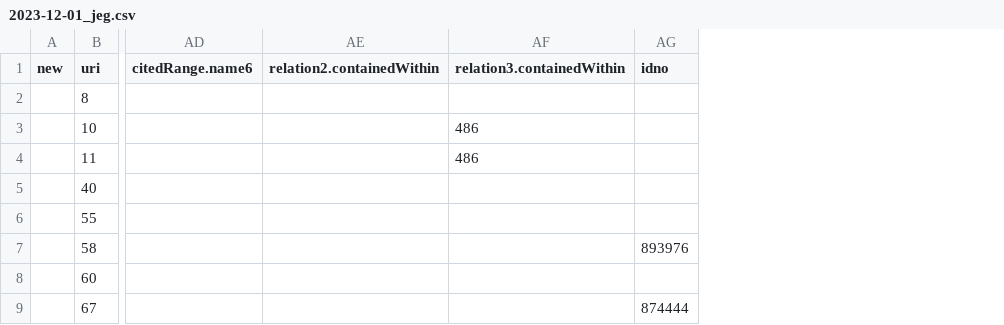
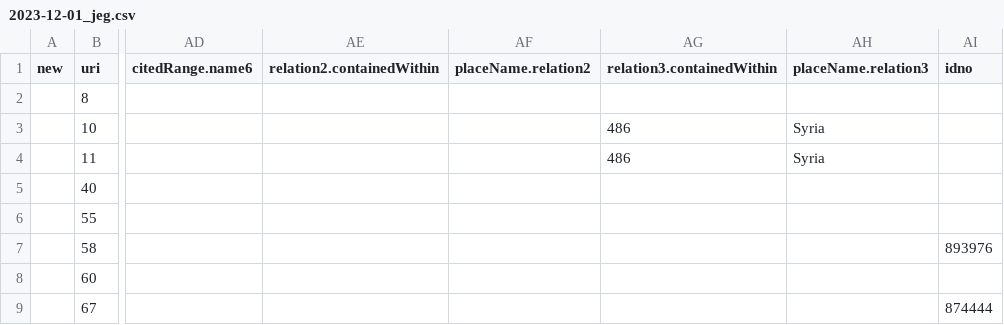
Before and after one commit to wlpotter/csv-to-srophe, a CSV file: in/2023-12-01_jeg.csv, drawn as a sheet; only a part is shown, gaps mark what is left out; the diff names each change by its address in the sheet, - before the commit and + after, or states it on an @@ line.

Commit message:
Add back place name column for related places

```diff
--- a/in/2023-12-01_jeg.csv
+++ b/in/2023-12-01_jeg.csv
+column AF (placeName.relation2), empty
+column AH (placeName.relation3), rows 3-4: Syria | Syria
```
